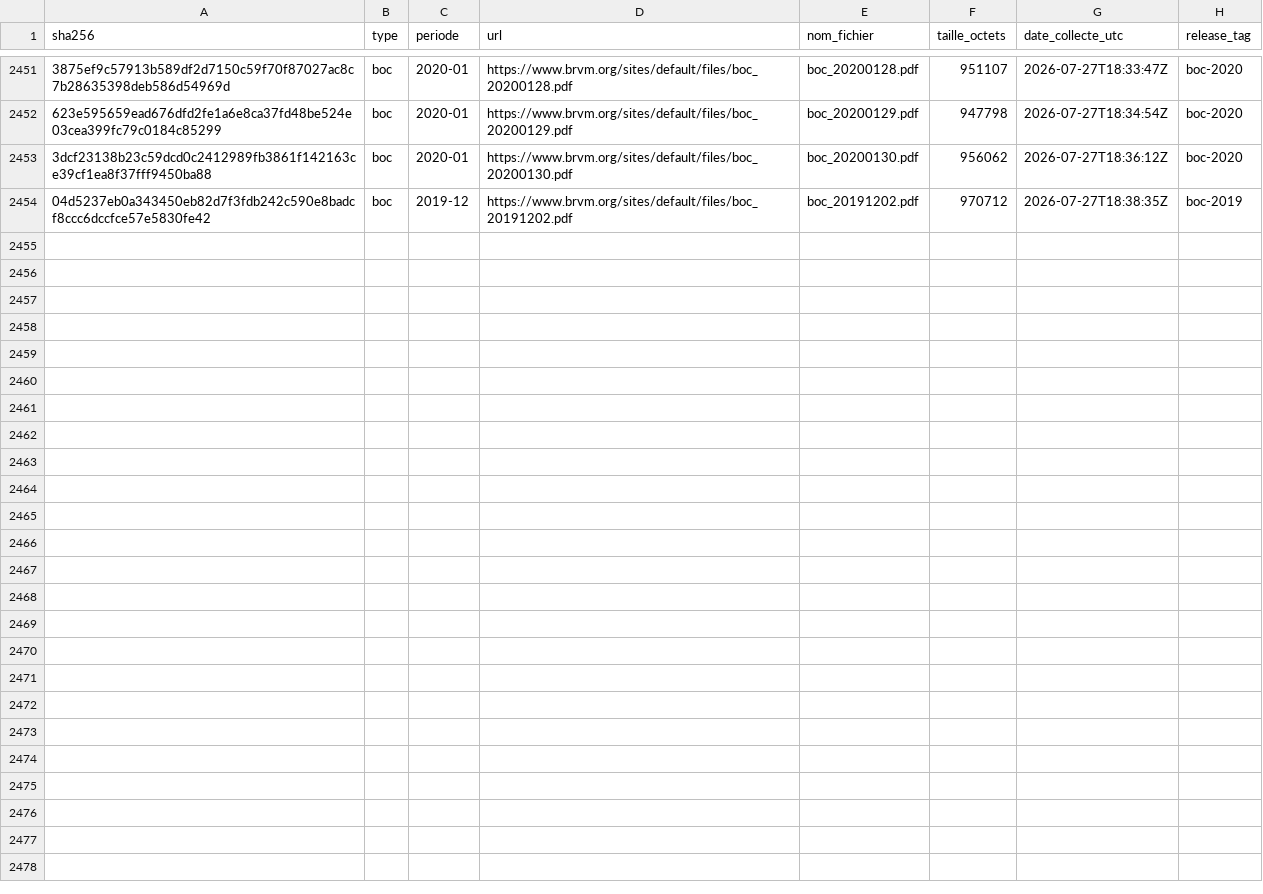
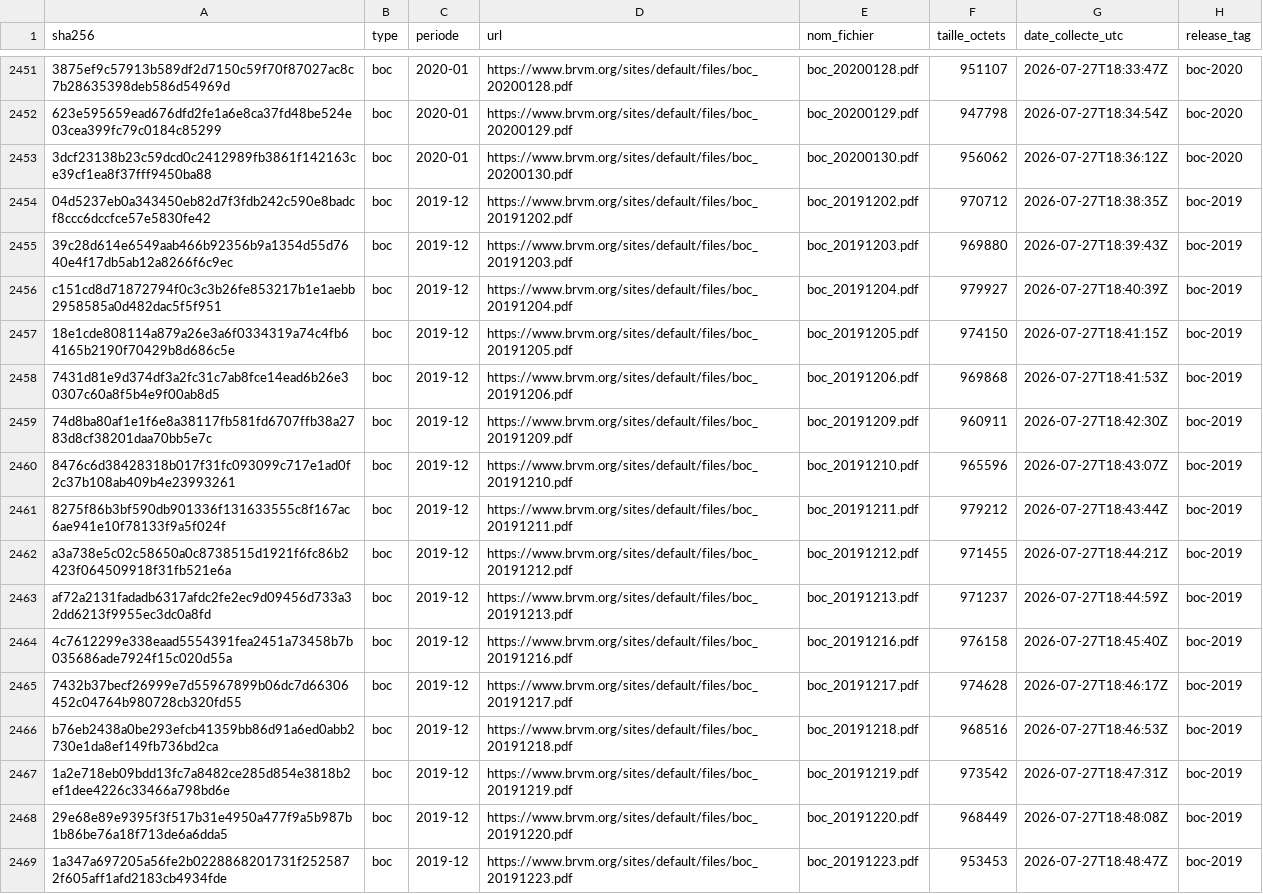
Before and after one commit to armelrosario-sys/brvm-data-pipeline, a CSV file: MANIFESTE.csv, drawn as a sheet; only a part is shown, gaps mark what is left out; the diff names each change by its address in the sheet, - before the commit and + after, or states it on an @@ line.

```diff
--- a/MANIFESTE.csv
+++ b/MANIFESTE.csv
+row 2455: 39c28d614e6549aab466b92356b9a1354d55d7640e4f17db5ab12a8266f6c9ec | boc | 2019-12 | https://www.brvm.org/sites/default/files/boc_20191203.pdf | boc_20191203.pdf | 969880 | 2026-07-27T18:39:43Z | boc-2019
+row 2456: c151cd8d71872794f0c3c3b26fe853217b1e1aebb2958585a0d482dac5f5f951 | boc | 2019-12 | https://www.brvm.org/sites/default/files/boc_20191204.pdf | boc_20191204.pdf | 979927 | 2026-07-27T18:40:39Z | boc-2019
+row 2457: 18e1cde808114a879a26e3a6f0334319a74c4fb64165b2190f70429b8d686c5e | boc | 2019-12 | https://www.brvm.org/sites/default/files/boc_20191205.pdf | boc_20191205.pdf | 974150 | 2026-07-27T18:41:15Z | boc-2019
+row 2458: 7431d81e9d374df3a2fc31c7ab8fce14ead6b26e30307c60a8f5b4e9f00ab8d5 | boc | 2019-12 | https://www.brvm.org/sites/default/files/boc_20191206.pdf | boc_20191206.pdf | 969868 | 2026-07-27T18:41:53Z | boc-2019
+row 2459: 74d8ba80af1e1f6e8a38117fb581fd6707ffb38a2783d8cf38201daa70bb5e7c | boc | 2019-12 | https://www.brvm.org/sites/default/files/boc_20191209.pdf | boc_20191209.pdf | 960911 | 2026-07-27T18:42:30Z | boc-2019
+row 2460: 8476c6d38428318b017f31fc093099c717e1ad0f2c37b108ab409b4e23993261 | boc | 2019-12 | https://www.brvm.org/sites/default/files/boc_20191210.pdf | boc_20191210.pdf | 965596 | 2026-07-27T18:43:07Z | boc-2019
+row 2461: 8275f86b3bf590db901336f131633555c8f167ac6ae941e10f78133f9a5f024f | boc | 2019-12 | https://www.brvm.org/sites/default/files/boc_20191211.pdf | boc_20191211.pdf | 979212 | 2026-07-27T18:43:44Z | boc-2019
+row 2462: a3a738e5c02c58650a0c8738515d1921f6fc86b2423f064509918f31fb521e6a | boc | 2019-12 | https://www.brvm.org/sites/default/files/boc_20191212.pdf | boc_20191212.pdf | 971455 | 2026-07-27T18:44:21Z | boc-2019
+row 2463: af72a2131fadadb6317afdc2fe2ec9d09456d733a32dd6213f9955ec3dc0a8fd | boc | 2019-12 | https://www.brvm.org/sites/default/files/boc_20191213.pdf | boc_20191213.pdf | 971237 | 2026-07-27T18:44:59Z | boc-2019
+row 2464: 4c7612299e338eaad5554391fea2451a73458b7b035686ade7924f15c020d55a | boc | 2019-12 | https://www.brvm.org/sites/default/files/boc_20191216.pdf | boc_20191216.pdf | 976158 | 2026-07-27T18:45:40Z | boc-2019
+row 2465: 7432b37becf26999e7d55967899b06dc7d66306452c04764b980728cb320fd55 | boc | 2019-12 | https://www.brvm.org/sites/default/files/boc_20191217.pdf | boc_20191217.pdf | 974628 | 2026-07-27T18:46:17Z | boc-2019
+row 2466: b76eb2438a0be293efcb41359bb86d91a6ed0abb2730e1da8ef149fb736bd2ca | boc | 2019-12 | https://www.brvm.org/sites/default/files/boc_20191218.pdf | boc_20191218.pdf | 968516 | 2026-07-27T18:46:53Z | boc-2019
+row 2467: 1a2e718eb09bdd13fc7a8482ce285d854e3818b2ef1dee4226c33466a798bd6e | boc | 2019-12 | https://www.brvm.org/sites/default/files/boc_20191219.pdf | boc_20191219.pdf | 973542 | 2026-07-27T18:47:31Z | boc-2019
+row 2468: 29e68e89e9395f3f517b31e4950a477f9a5b987b1b86be76a18f713de6a6dda5 | boc | 2019-12 | https://www.brvm.org/sites/default/files/boc_20191220.pdf | boc_20191220.pdf | 968449 | 2026-07-27T18:48:08Z | boc-2019
+row 2469: 1a347a697205a56fe2b0228868201731f2525872f605aff1afd2183cb4934fde | boc | 2019-12 | https://www.brvm.org/sites/default/files/boc_20191223.pdf | boc_20191223.pdf | 953453 | 2026-07-27T18:48:47Z | boc-2019
```
Also changed, not shown: 3 other files.
